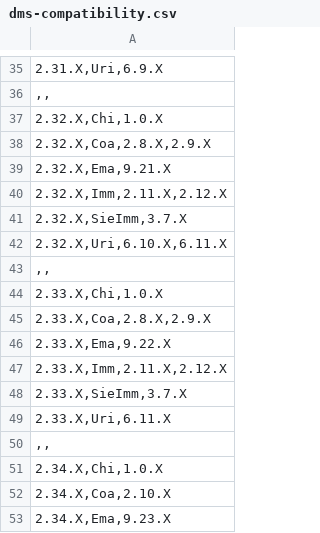
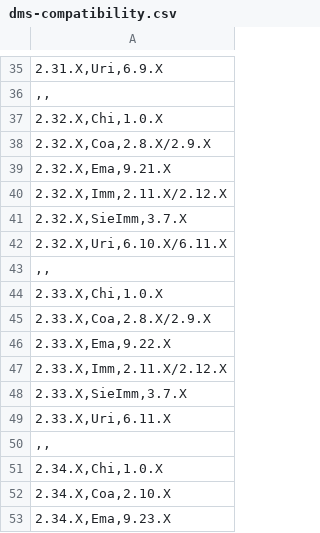
Before and after one commit to fededale95/DMSCompatibilita, a CSV file: dms-compatibility.csv, drawn as a sheet; only a part is shown, gaps mark what is left out; the diff names each change by its address in the sheet, - before the commit and + after, or states it on an @@ line.

Commit message:
vcxzv

```diff
--- a/dms-compatibility.csv
+++ b/dms-compatibility.csv
-A38: 2.32.X,Coa,2.8.X,2.9.X
+A38: 2.32.X,Coa,2.8.X/2.9.X
-A40: 2.32.X,Imm,2.11.X,2.12.X
+A40: 2.32.X,Imm,2.11.X/2.12.X
-A42: 2.32.X,Uri,6.10.X,6.11.X
+A42: 2.32.X,Uri,6.10.X/6.11.X
-A45: 2.33.X,Coa,2.8.X,2.9.X
+A45: 2.33.X,Coa,2.8.X/2.9.X
-A47: 2.33.X,Imm,2.11.X,2.12.X
+A47: 2.33.X,Imm,2.11.X/2.12.X
```
